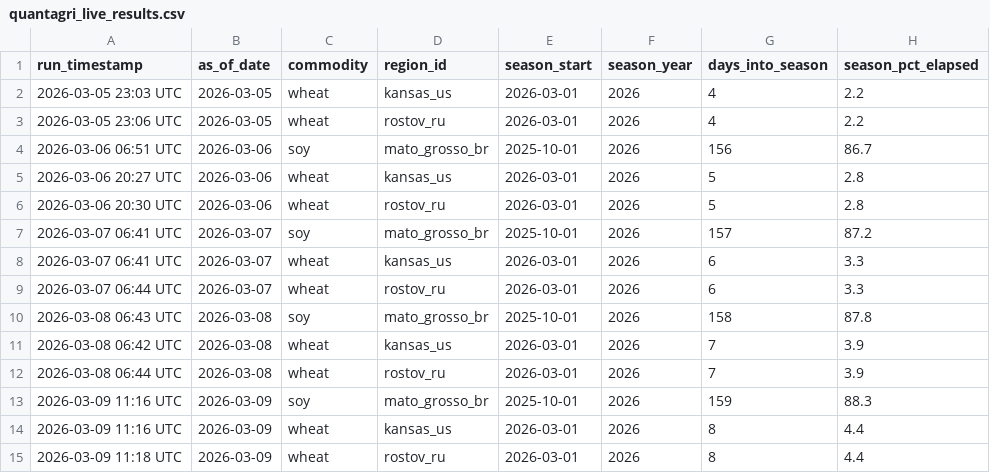
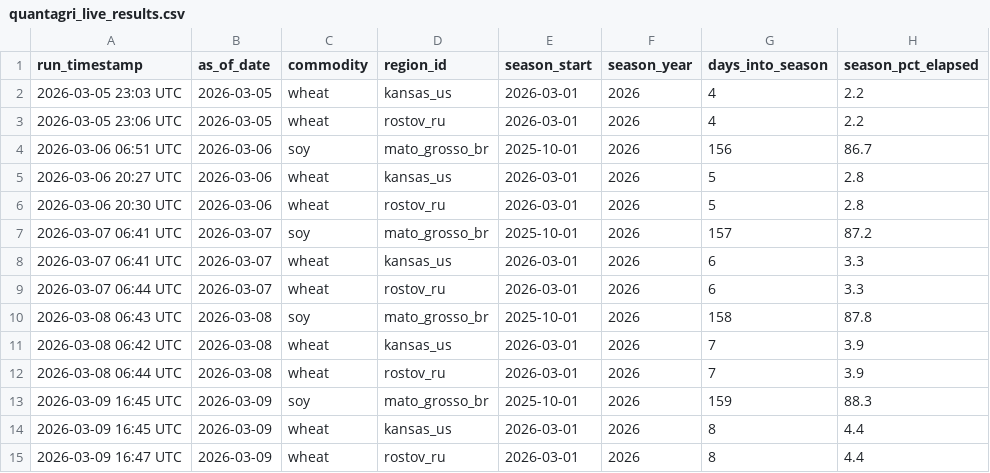
Before and after one commit to rmkenv/quantag, a CSV file: quantagri_live/quantagri_live_results.csv, drawn as a sheet; only a part is shown; the diff names each change by its address in the sheet, - before the commit and + after, or states it on an @@ line.

```diff
--- a/quantagri_live/quantagri_live_results.csv
+++ b/quantagri_live/quantagri_live_results.csv
-A13:A14 (run_timestamp): 2026-03-09 11:16 UTC
+A13:A14 (run_timestamp): 2026-03-09 16:45 UTC
-A15 (run_timestamp): 2026-03-09 11:18 UTC
+A15 (run_timestamp): 2026-03-09 16:47 UTC
```
Also changed, not shown: quantagri_live/quantagri_live_alerts.csv, 1 other file.
